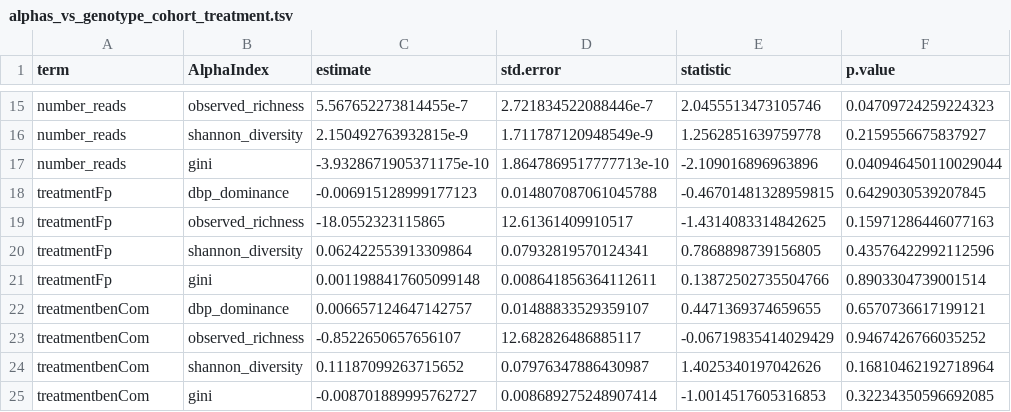
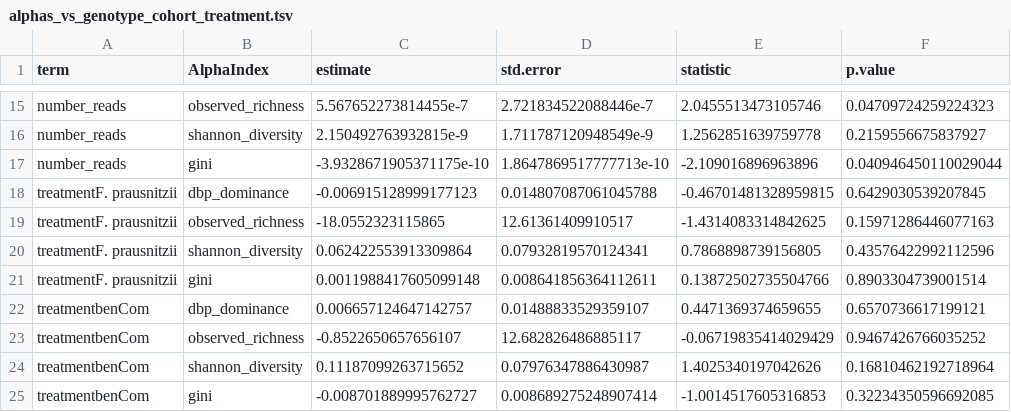
Before and after one commit to ASAP-MAC/MazmanianS_MoiseyenkoA, a TSV file: results/SGB/01_alpha_diversity/alphas_vs_genotype_cohort_treatment.tsv, drawn as a sheet; only a part is shown, gaps mark what is left out.

Commit message:
Fp --> F. prausnitzii. Big effort in converting only that into italics, but it worked. Related to #12

```diff
--- a/results/SGB/01_alpha_diversity/alphas_vs_genotype_cohort_treatment.tsv
+++ b/results/SGB/01_alpha_diversity/alphas_vs_genotype_cohort_treatment.tsv
@@ -17,6 +17,6 @@ number_reads	shannon_diversity	2.150492763932815e-9	1.711787120948549e-9	1.25628
 number_reads	gini	-3.9328671905371175e-10	1.8647869517777713e-10	-2.109016896963896	0.040946450110029044
-treatmentFp	dbp_dominance	-0.006915128999177123	0.014807087061045788	-0.46701481328959815	0.6429030539207845
-treatmentFp	observed_richness	-18.0552323115865	12.61361409910517	-1.4314083314842625	0.15971286446077163
-treatmentFp	shannon_diversity	0.062422553913309864	0.07932819570124341	0.7868898739156805	0.43576422992112596
-treatmentFp	gini	0.0011988417605099148	0.008641856364112611	0.13872502735504766	0.8903304739001514
+treatmentF. prausnitzii	dbp_dominance	-0.006915128999177123	0.014807087061045788	-0.46701481328959815	0.6429030539207845
+treatmentF. prausnitzii	observed_richness	-18.0552323115865	12.61361409910517	-1.4314083314842625	0.15971286446077163
+treatmentF. prausnitzii	shannon_diversity	0.062422553913309864	0.07932819570124341	0.7868898739156805	0.43576422992112596
+treatmentF. prausnitzii	gini	0.0011988417605099148	0.008641856364112611	0.13872502735504766	0.8903304739001514
 treatmentbenCom	dbp_dominance	0.006657124647142757	0.01488833529359107	0.4471369374659655	0.6570736617199121
```
Also changed, not shown: results/SGB/cohort_Fp7/aitchison_PERMANOVA_pairwise.tsv, results/SGB/cohort_Fp7/alphas_vs_genotype_treatment.tsv, 18 other files.
